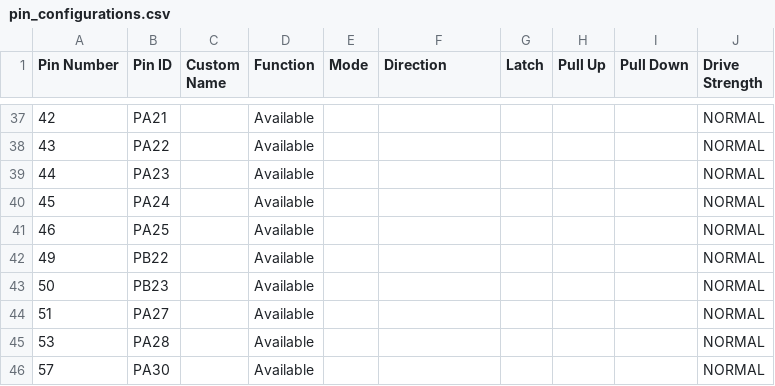
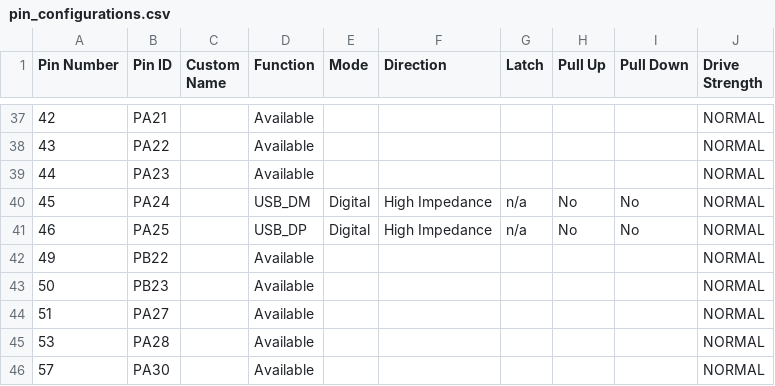
Before and after one commit to polesskiy-dev/open-risk-logger-samd21-xpro-proto, a CSV file: firmware/src/config/default/pin_configurations.csv, drawn as a sheet; only a part is shown, gaps mark what is left out.

Commit message:
MHC: configure USB pins

```diff
--- a/firmware/src/config/default/pin_configurations.csv
+++ b/firmware/src/config/default/pin_configurations.csv
@@ -39,4 +39,4 @@
 44,PA23,,Available,,,,,,NORMAL
-45,PA24,,Available,,,,,,NORMAL
-46,PA25,,Available,,,,,,NORMAL
+45,PA24,,USB_DM,Digital,High Impedance,n/a,No,No,NORMAL
+46,PA25,,USB_DP,Digital,High Impedance,n/a,No,No,NORMAL
 49,PB22,,Available,,,,,,NORMAL
```
Also changed, not shown: 5 other files.
